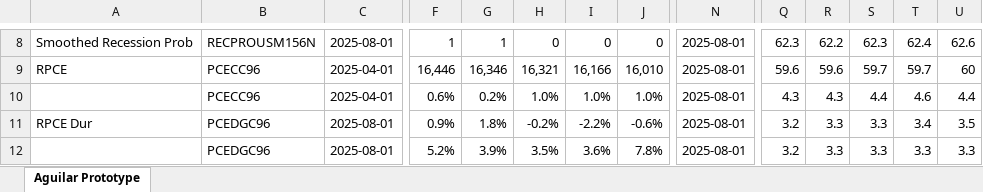
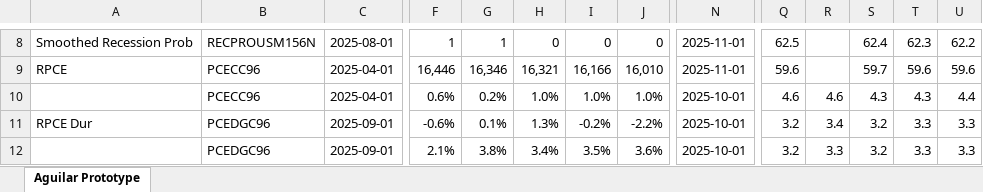
Before and after one commit to BlueMarginalist/MacroDashBoard, an Excel workbook: MacroDashboard Versions/Economic Dashboard V1-Template-UPDATE.xlsx, sheet Aguilar Prototype, drawn as a sheet; only a part is shown, gaps mark what is left out; values as stored, in another font and other column widths than the file's, no cell formats; the diff covers the shown part only; the diff names each change by its address in the sheet, - before the commit and + after, or states it on an @@ line.

```diff
--- a/MacroDashboard Versions/Economic Dashboard V1-Template-UPDATE.xlsx (sheet Aguilar Prototype)
+++ b/MacroDashboard Versions/Economic Dashboard V1-Template-UPDATE.xlsx (sheet Aguilar Prototype)
-N8:N9: 2025-08-01
+N8:N9: 2025-11-01
-Q8: 62.3
+Q8: 62.5
-R8: 62.2
+R8: (empty)
-S8: 62.3
+S8: 62.4
-T8: 62.4
+T8: 62.3
-U8: 62.6
+U8: 62.2
-R9: 59.6
+R9: (empty)
-T9: 59.7
+T9: 59.6
-U9: 60
+U9: 59.6
-N10:N12: 2025-08-01
+N10:N12: 2025-10-01
-Q10: 4.3
+Q10: 4.6
-R10: 4.3
+R10: 4.6
-S10: 4.4
+S10: 4.3
-T10: 4.6
+T10: 4.3
-C11:C12: 2025-08-01
+C11:C12: 2025-09-01
-F11: 0.9%
+F11: -0.6%
-G11: 1.8%
+G11: 0.1%
-H11: -0.2%
+H11: 1.3%
-I11: -2.2%
+I11: -0.2%
-J11: -0.6%
+J11: -2.2%
-R11: 3.3
+R11: 3.4
-S11:S12: 3.3
+S11:S12: 3.2
-T11: 3.4
+T11: 3.3
-U11: 3.5
+U11: 3.3
-F12: 5.2%
+F12: 2.1%
-G12: 3.9%
+G12: 3.8%
-H12: 3.5%
+H12: 3.4%
-I12: 3.6%
+I12: 3.5%
-J12: 7.8%
+J12: 3.6%
```
Also changed, not shown: 11 added rows, 11 removed rows and 276 edited cells elsewhere in this sheet, cell formats, 16 other files.
